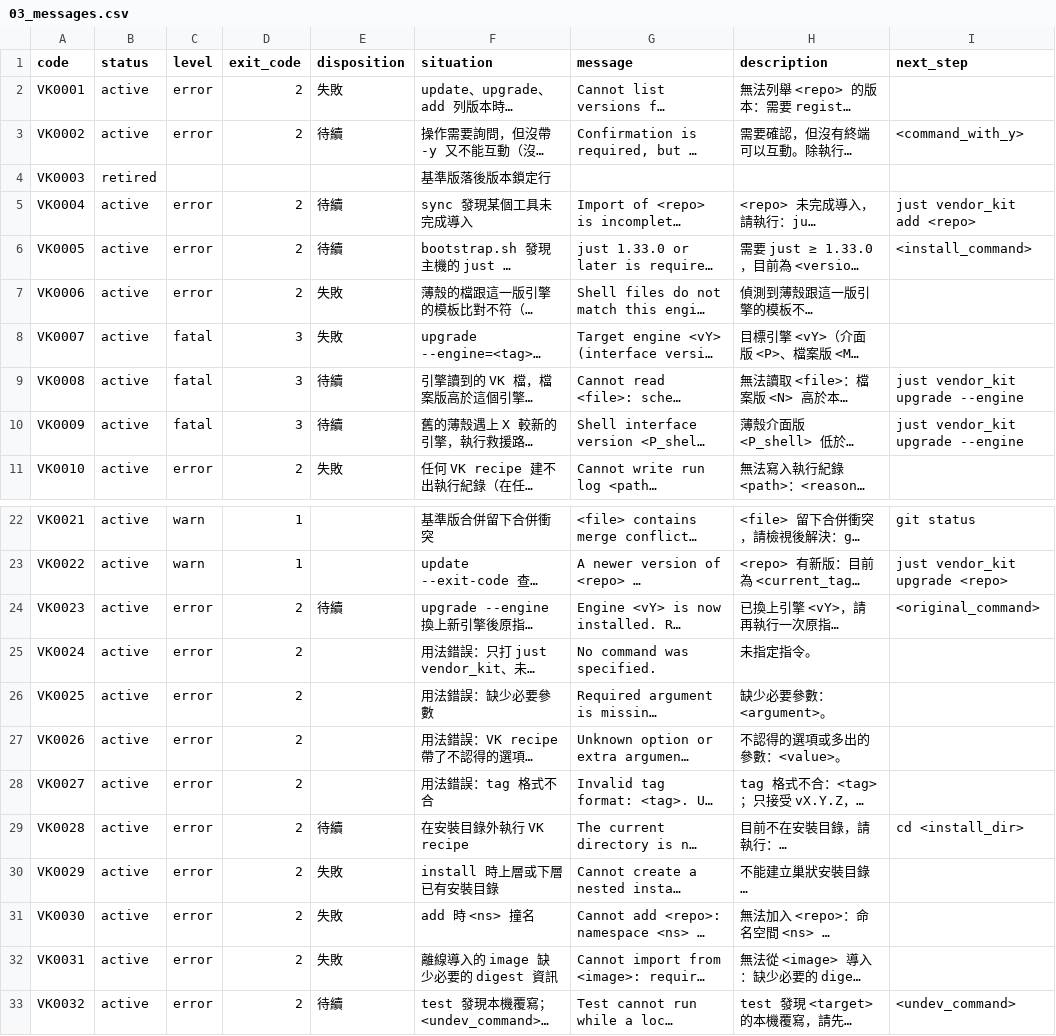
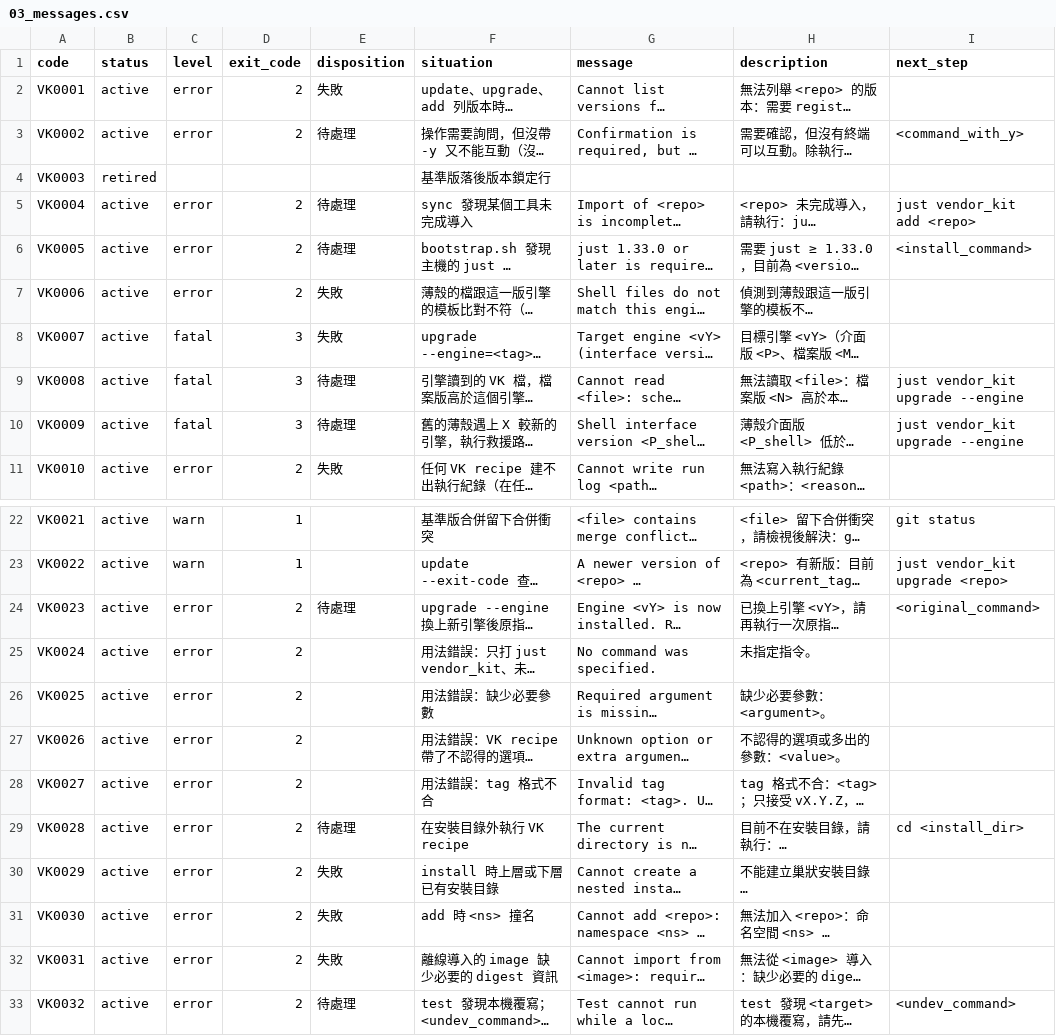
Before and after one commit to ycpss91255-research/vendor_kit, a CSV file: doc/contract/03_messages.csv, drawn as a sheet; only a part is shown, gaps mark what is left out; long unchanged cells end in …; the diff names each change by its address in the sheet, - before the commit and + after, or states it on an @@ line.

Commit message:
docs(contract): 處置屬性「待續」改名「待處理」；02 第 4 條刪掉重述名詞定義的一句
Refs: #130
Doc-Edit: r160

```diff
--- a/doc/contract/03_messages.csv
+++ b/doc/contract/03_messages.csv
-E3 (disposition): 待續
+E3 (disposition): 待處理
-E5:E6 (disposition): 待續
+E5:E6 (disposition): 待處理
-E9:E10 (disposition): 待續
+E9:E10 (disposition): 待處理
-E24 (disposition): 待續
+E24 (disposition): 待處理
-E29 (disposition): 待續
+E29 (disposition): 待處理
-E33 (disposition): 待續
+E33 (disposition): 待處理
```
Also changed, not shown: 11 other files.
